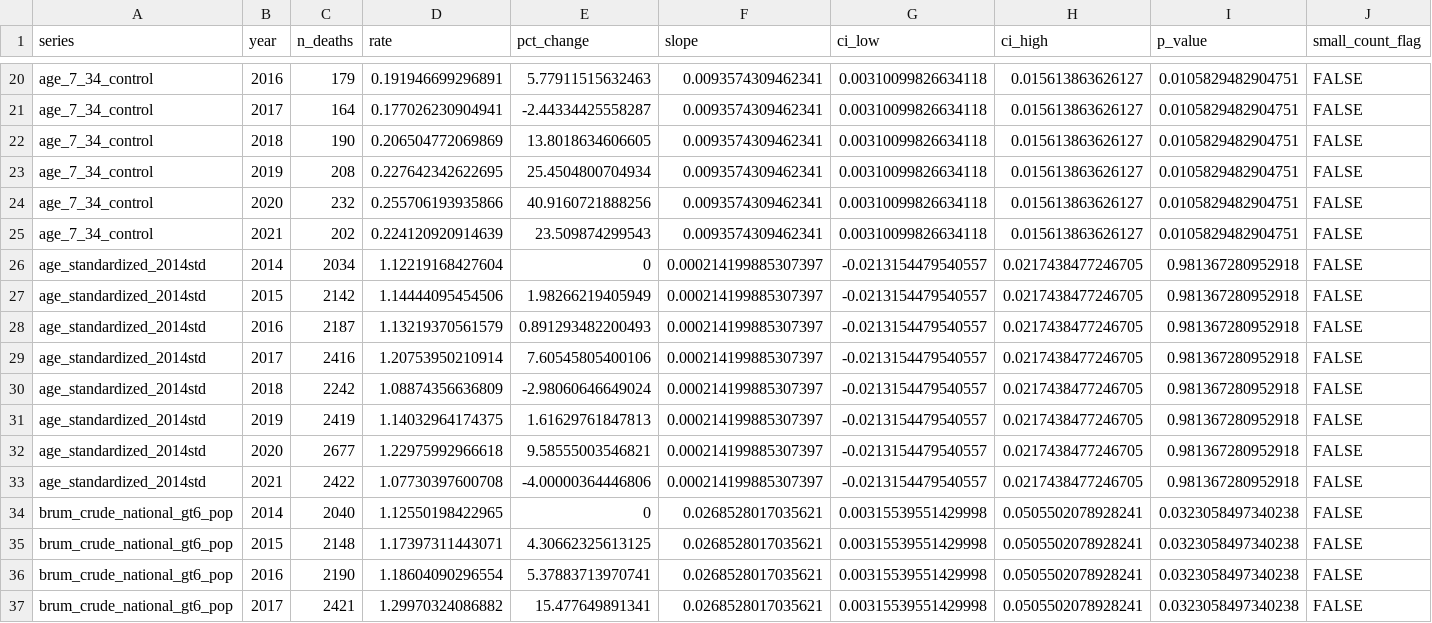
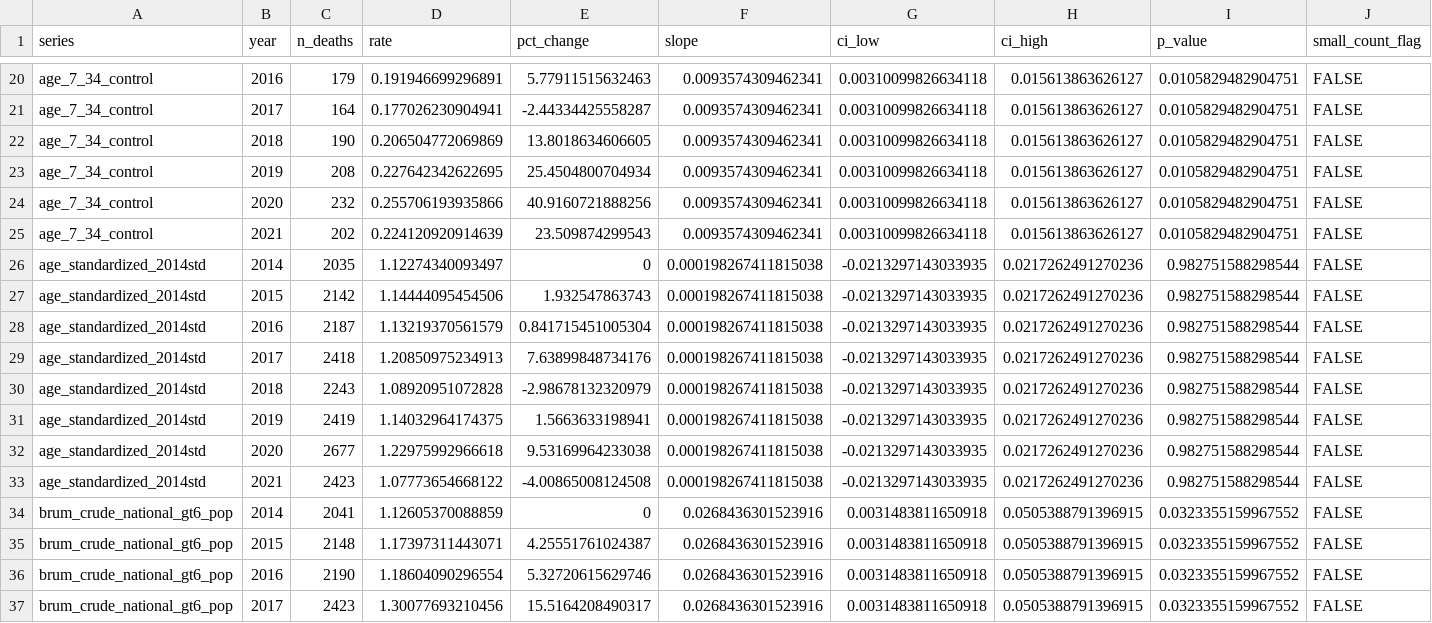
Before and after one commit to EduIntellect/asthma-mortality-brazil-reanalysis, a CSV file: reanalysis/primary_results.csv, drawn as a sheet; only a part is shown, gaps mark what is left out; the diff covers the shown part only.

```diff
--- a/reanalysis/primary_results.csv
+++ b/reanalysis/primary_results.csv
@@ -25,13 +25,13 @@
 "age_7_34_control",2021,202,0.224120920914639,23.509874299543,0.0093574309462341,0.00310099826634118,0.015613863626127,0.0105829482904751,FALSE
-"age_standardized_2014std",2014,2034,1.12219168427604,0,0.000214199885307397,-0.0213154479540557,0.0217438477246705,0.981367280952918,FALSE
-"age_standardized_2014std",2015,2142,1.14444095454506,1.98266219405949,0.000214199885307397,-0.0213154479540557,0.0217438477246705,0.981367280952918,FALSE
-"age_standardized_2014std",2016,2187,1.13219370561579,0.891293482200493,0.000214199885307397,-0.0213154479540557,0.0217438477246705,0.981367280952918,FALSE
-"age_standardized_2014std",2017,2416,1.20753950210914,7.60545805400106,0.000214199885307397,-0.0213154479540557,0.0217438477246705,0.981367280952918,FALSE
-"age_standardized_2014std",2018,2242,1.08874356636809,-2.98060646649024,0.000214199885307397,-0.0213154479540557,0.0217438477246705,0.981367280952918,FALSE
-"age_standardized_2014std",2019,2419,1.14032964174375,1.61629761847813,0.000214199885307397,-0.0213154479540557,0.0217438477246705,0.981367280952918,FALSE
-"age_standardized_2014std",2020,2677,1.22975992966618,9.58555003546821,0.000214199885307397,-0.0213154479540557,0.0217438477246705,0.981367280952918,FALSE
-"age_standardized_2014std",2021,2422,1.07730397600708,-4.00000364446806,0.000214199885307397,-0.0213154479540557,0.0217438477246705,0.981367280952918,FALSE
-"brum_crude_national_gt6_pop",2014,2040,1.12550198422965,0,0.0268528017035621,0.00315539551429998,0.0505502078928241,0.0323058497340238,FALSE
-"brum_crude_national_gt6_pop",2015,2148,1.17397311443071,4.30662325613125,0.0268528017035621,0.00315539551429998,0.0505502078928241,0.0323058497340238,FALSE
-"brum_crude_national_gt6_pop",2016,2190,1.18604090296554,5.37883713970741,0.0268528017035621,0.00315539551429998,0.0505502078928241,0.0323058497340238,FALSE
-"brum_crude_national_gt6_pop",2017,2421,1.29970324086882,15.477649891341,0.0268528017035621,0.00315539551429998,0.0505502078928241,0.0323058497340238,FALSE
+"age_standardized_2014std",2014,2035,1.12274340093497,0,0.000198267411815038,-0.0213297143033935,0.0217262491270236,0.982751588298544,FALSE
+"age_standardized_2014std",2015,2142,1.14444095454506,1.932547863743,0.000198267411815038,-0.0213297143033935,0.0217262491270236,0.982751588298544,FALSE
+"age_standardized_2014std",2016,2187,1.13219370561579,0.841715451005304,0.000198267411815038,-0.0213297143033935,0.0217262491270236,0.982751588298544,FALSE
+"age_standardized_2014std",2017,2418,1.20850975234913,7.63899848734176,0.000198267411815038,-0.0213297143033935,0.0217262491270236,0.982751588298544,FALSE
+"age_standardized_2014std",2018,2243,1.08920951072828,-2.98678132320979,0.000198267411815038,-0.0213297143033935,0.0217262491270236,0.982751588298544,FALSE
+"age_standardized_2014std",2019,2419,1.14032964174375,1.5663633198941,0.000198267411815038,-0.0213297143033935,0.0217262491270236,0.982751588298544,FALSE
+"age_standardized_2014std",2020,2677,1.22975992966618,9.53169964233038,0.000198267411815038,-0.0213297143033935,0.0217262491270236,0.982751588298544,FALSE
+"age_standardized_2014std",2021,2423,1.07773654668122,-4.00865008124508,0.000198267411815038,-0.0213297143033935,0.0217262491270236,0.982751588298544,FALSE
+"brum_crude_national_gt6_pop",2014,2041,1.12605370088859,0,0.0268436301523916,0.0031483811650918,0.0505388791396915,0.0323355159967552,FALSE
+"brum_crude_national_gt6_pop",2015,2148,1.17397311443071,4.25551761024387,0.0268436301523916,0.0031483811650918,0.0505388791396915,0.0323355159967552,FALSE
+"brum_crude_national_gt6_pop",2016,2190,1.18604090296554,5.32720615629746,0.0268436301523916,0.0031483811650918,0.0505388791396915,0.0323355159967552,FALSE
+"brum_crude_national_gt6_pop",2017,2423,1.30077693210456,15.5164208490317,0.0268436301523916,0.0031483811650918,0.0505388791396915,0.0323355159967552,FALSE
```
Also changed, not shown: 71 edited cells elsewhere in this file, reanalysis/annual_aggregates.csv, reanalysis/data/age_standardized_series.csv, 11 other files.
